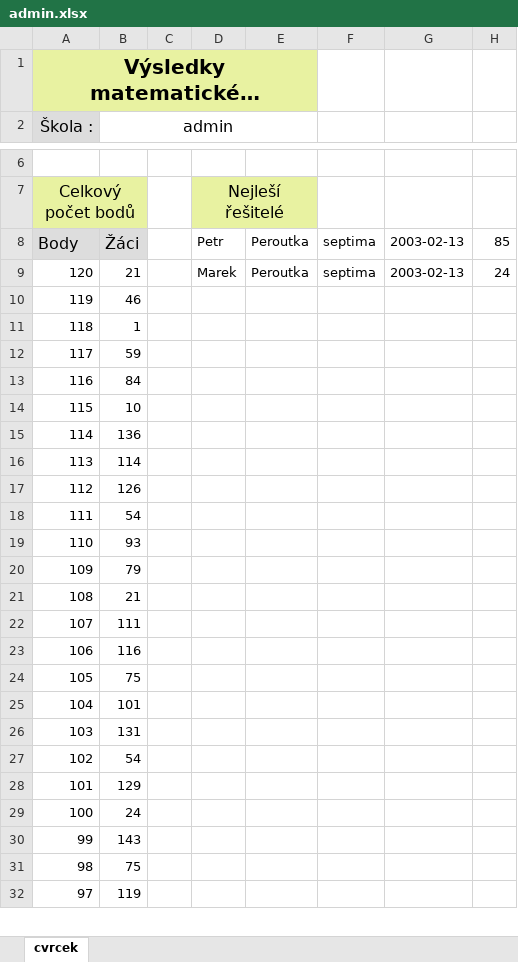
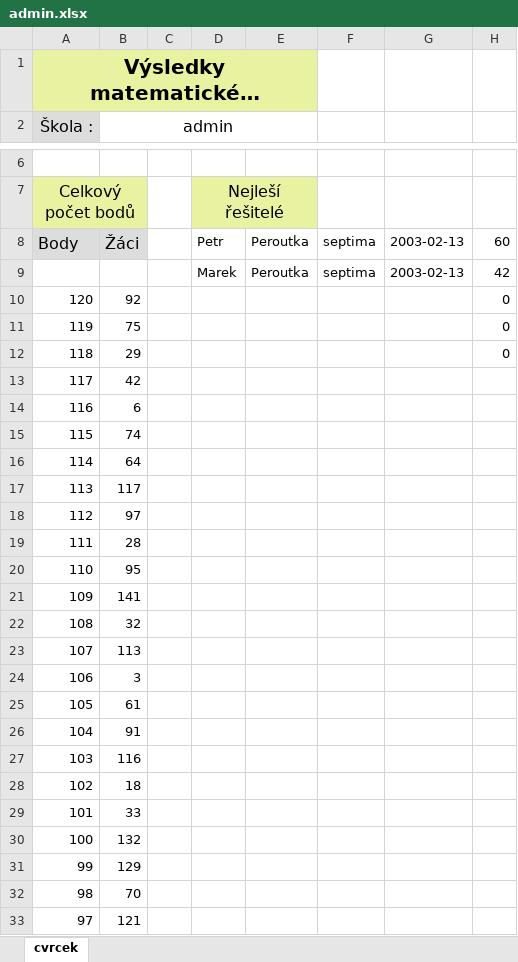
Before and after one commit to muchaF/mat-klokan, an Excel workbook: export/admin.xlsx, sheet cvrcek, drawn as a sheet; only a part is shown, gaps mark what is left out; long unchanged cells end in …; values as stored, in another font and other column widths than the file's, no borders; addresses are those after the commit; the diff covers the shown part only; the diff names each change by its address in the sheet, - before the commit and + after, or states it on an @@ line.

```diff
--- a/export/admin.xlsx (sheet cvrcek)
+++ b/export/admin.xlsx (sheet cvrcek)
-H8: 85
+H8: 60
+row 9:  |  |  | Marek | Peroutka | septima | 2003-02-13 | 42
-B10 (admin): 21
+B10 (admin): 92
-D10: Marek
+D10: (empty)
-E10: Peroutka
+E10: (empty)
-F10: septima
+F10: (empty)
-G10: 2003-02-13
+G10: (empty)
-H10: 24
+H10: 0
-B11 (admin): 46
+B11 (admin): 75
-H11:H12: (empty)
+H11:H12: 0
-B12 (admin): 1
+B12 (admin): 29
-B13 (admin): 59
+B13 (admin): 42
-B14 (admin): 84
+B14 (admin): 6
-B15 (admin): 10
+B15 (admin): 74
-B16 (admin): 136
+B16 (admin): 64
-B17 (admin): 114
+B17 (admin): 117
-B18 (admin): 126
+B18 (admin): 97
-B19 (admin): 54
+B19 (admin): 28
-B20 (admin): 93
+B20 (admin): 95
-B21 (admin): 79
+B21 (admin): 141
-B22 (admin): 21
+B22 (admin): 32
-B23 (admin): 111
+B23 (admin): 113
-B24 (admin): 116
+B24 (admin): 3
-B25 (admin): 75
+B25 (admin): 61
-B26 (admin): 101
+B26 (admin): 91
-B27 (admin): 131
+B27 (admin): 116
-B28 (admin): 54
+B28 (admin): 18
-B29 (admin): 129
+B29 (admin): 33
-B30 (admin): 24
+B30 (admin): 132
-B31 (admin): 143
+B31 (admin): 129
-B32 (admin): 75
+B32 (admin): 70
-B33 (admin): 119
+B33 (admin): 121
```
Also changed, not shown: 94 edited cells elsewhere in this sheet, 4 other files.
